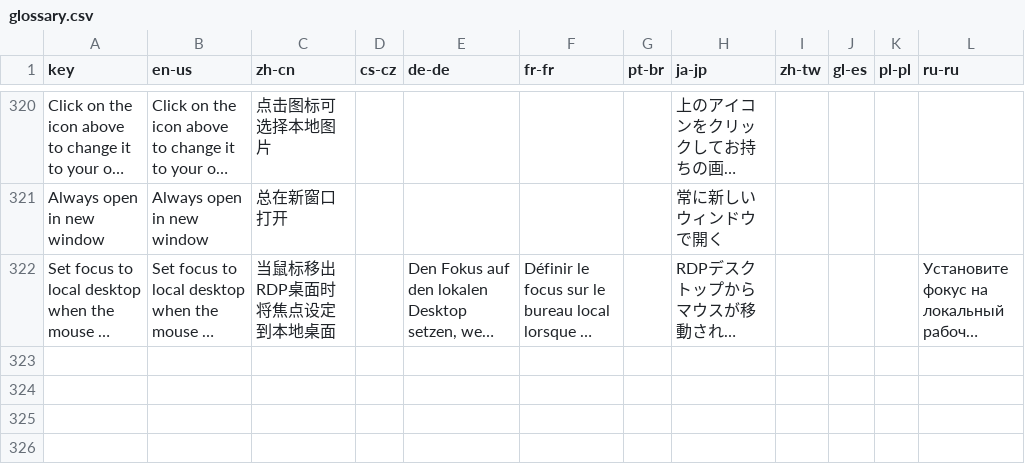
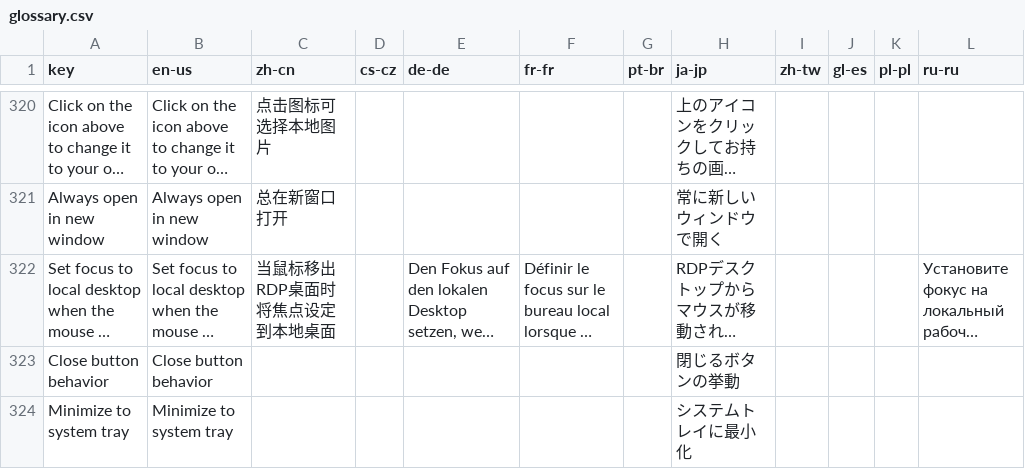
Before and after one commit to 1Remote/1Remote, a CSV file: Ui/Resources/Languages/glossary.csv, drawn as a sheet; only a part is shown, gaps mark what is left out; long unchanged cells end in …; the diff names each change by its address in the sheet, - before the commit and + after, or states it on an @@ line.

```diff
--- a/Ui/Resources/Languages/glossary.csv
+++ b/Ui/Resources/Languages/glossary.csv
+row 323: Close button behavior | Close button behavior |  |  |  |  |  | 閉じるボタンの挙動
+row 324: Minimize to system tray | Minimize to system tray |  |  |  |  |  | システムトレイに最小化
```
Also changed, not shown: Ui/Resources/Languages/glossary_translated_by_google.csv, 15 other files.
